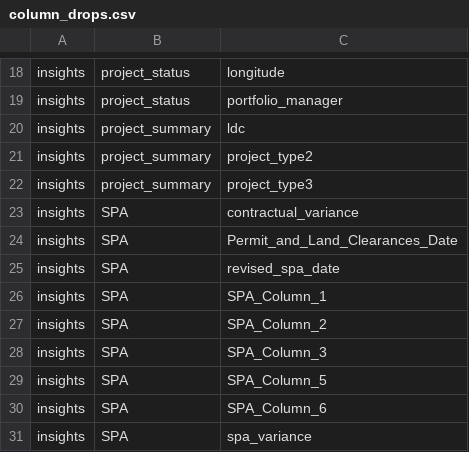
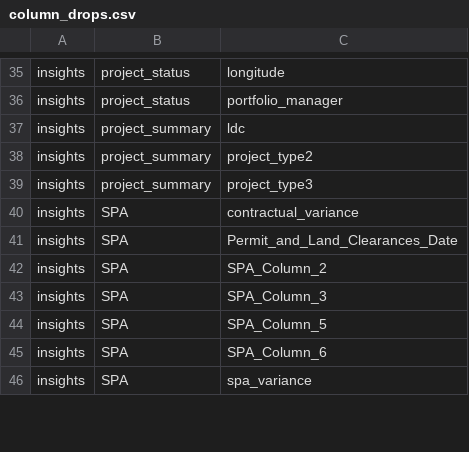
Before and after one commit to Husseinelghoul/database_revamp, a CSV file: config/schema_changes/column_drops.csv, drawn as a sheet; only a part is shown, gaps mark what is left out; removed rows and columns are numbered as before the commit, all else as after; the diff covers the shown part only; the diff names each change by its address in the sheet, - before the commit and + after, or states it on an @@ line.

Commit message:
initial schema changes as approved from client

```diff
--- a/config/schema_changes/column_drops.csv
+++ b/config/schema_changes/column_drops.csv
-row 25: insights | SPA | revised_spa_date
-row 26: insights | SPA | SPA_Column_1
```
Also changed, not shown: 5 removed rows, 26 moved rows and 3 edited cells elsewhere in this file, config/schema_changes/column_renames.csv, config/schema_changes/table_drops.csv, 2 other files.
